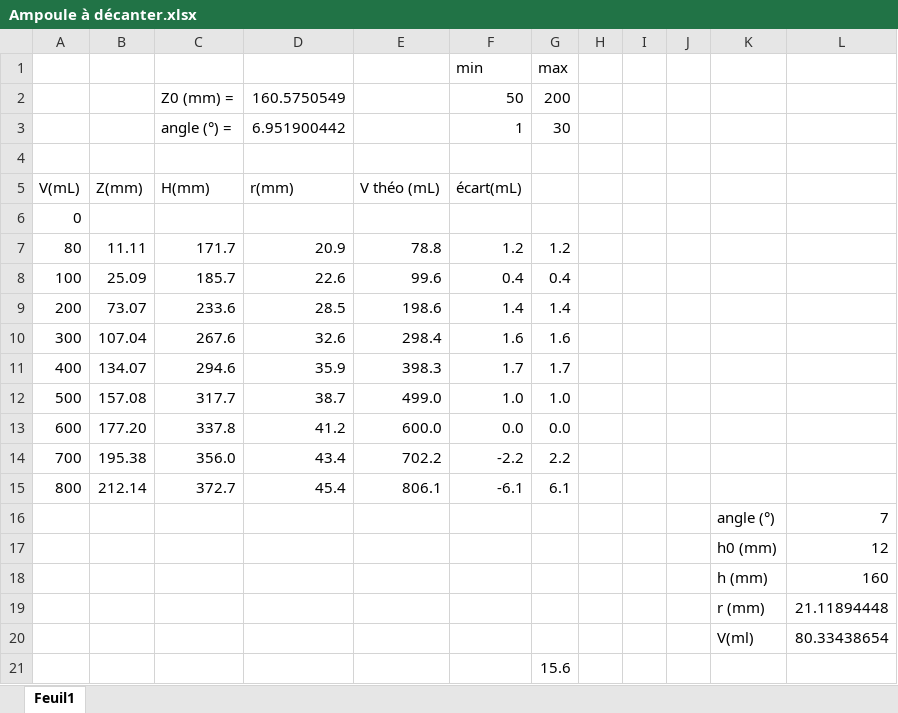
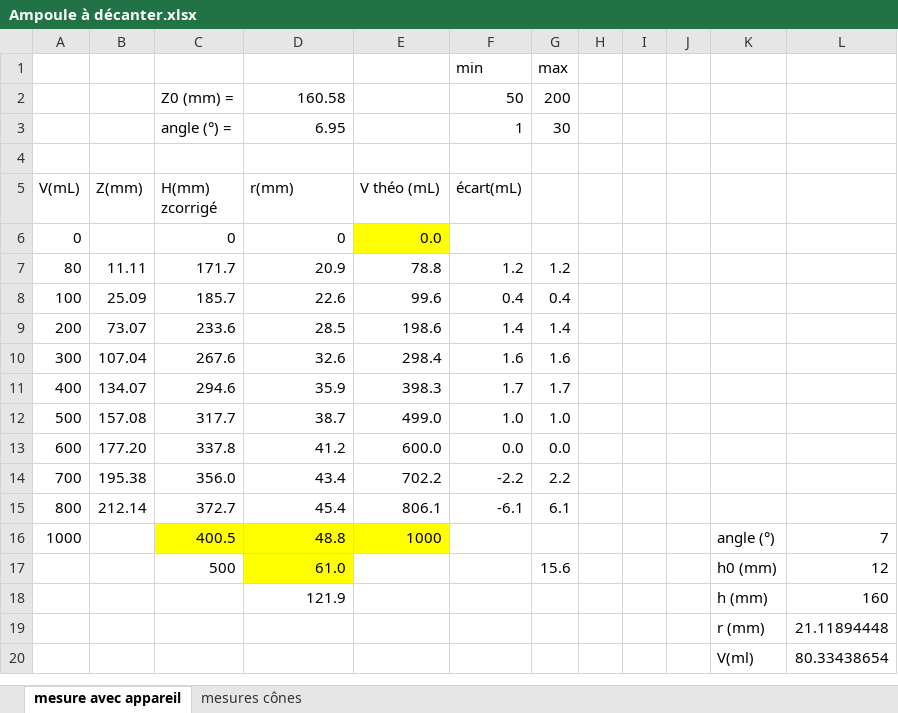
Before and after one commit to jerome-jossent/MesureAmpouleADecanter, an Excel workbook: Ampoule à décanter.xlsx, sheet mesure avec appareil, drawn as a sheet; values as stored, in another font and other column widths than the file's, no borders; removed rows and columns are numbered as before the commit, all else as after; the diff names each change by its address in the sheet, - before the commit and + after, or states it on an @@ line.

```diff
--- a/Ampoule à décanter.xlsx (sheet mesure avec appareil)
+++ b/Ampoule à décanter.xlsx (sheet mesure avec appareil)
-sheet tab: Feuil1
+sheet tab: mesure avec appareil
+sheet tab: mesures cônes
-D2 (r(mm)): 160.5750549
+D2 (r(mm)): 160.58
-D3 (r(mm)): 6.951900442
+D3 (r(mm)): 6.95
-C5: H(mm)
+C5: H(mm) zcorrigé
-row 6: 0
+row 6: 0 |  | 0 | 0 | 0.0
-row 16:  |  |  |  |  |  |  |  |  |  | angle (°) | 7
-row 17:  |  |  |  |  |  |  |  |  |  | h0 (mm) | 12
+row 16: 1000 |  | 400.5 | 48.8 | 1000 |  |  |  |  |  | angle (°) | 7
+row 17:  |  | 500 | 61.0 |  |  | 15.6 |  |  |  | h0 (mm) | 12
-D18 (r(mm)): (empty)
+D18 (r(mm)): 121.9
-row 21:  |  |  |  |  |  | 15.6
```
Also changed, not shown: 10 other files.
